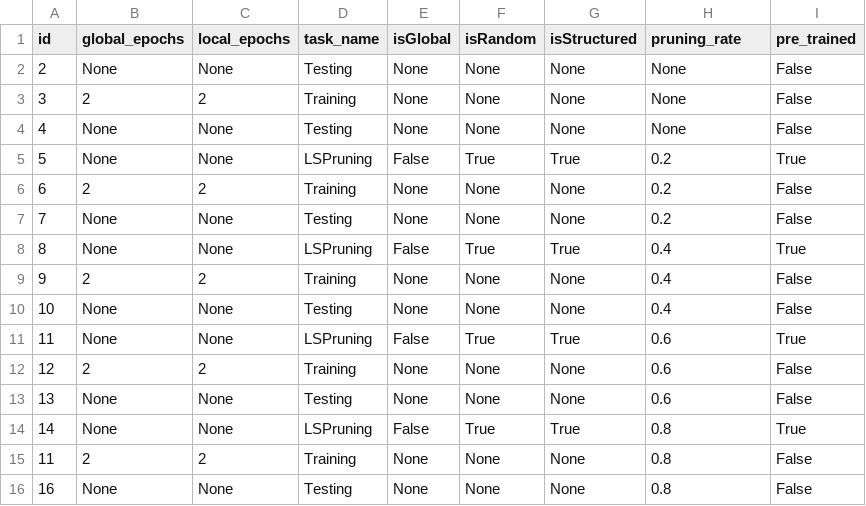
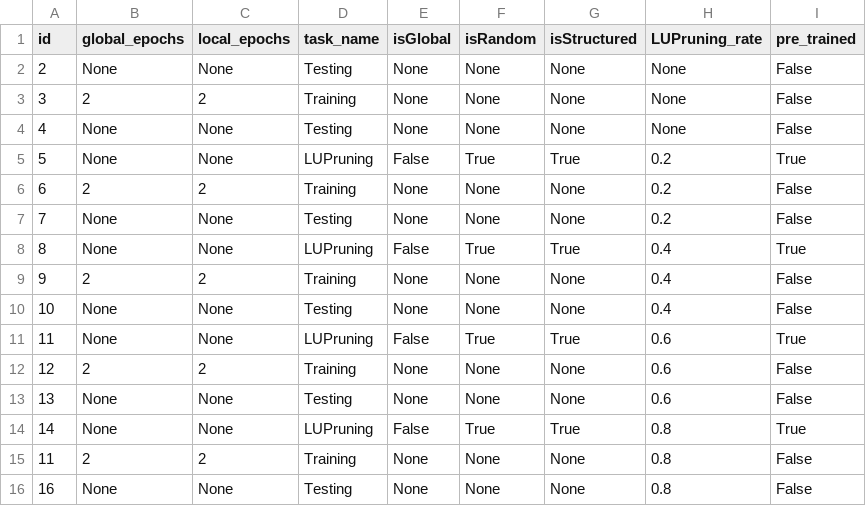
Before and after one commit to alemsc99/simulator_4.0, a CSV file: jobs.csv, drawn as a sheet.

Commit message:
testare vari pruning

```diff
--- a/jobs.csv
+++ b/jobs.csv
@@ -1,2 +1,2 @@
-id,global_epochs,local_epochs,task_name,isGlobal,isRandom,isStructured,pruning_rate,pre_trained
+id,global_epochs,local_epochs,task_name,isGlobal,isRandom,isStructured,LUPruning_rate,pre_trained
 2,None,None,Testing,None,None,None,None,False
@@ -4,12 +4,12 @@ id,global_epochs,local_epochs,task_name,isGlobal,isRandom,isStructured,pruning_r
 4,None,None,Testing,None,None,None,None,False
-5,None,None,LSPruning,False,True,True,0.2,True
+5,None,None,LUPruning,False,True,True,0.2,True
 6,2,2,Training,None,None,None,0.2,False
 7,None,None,Testing,None,None,None,0.2,False
-8,None,None,LSPruning,False,True,True,0.4,True
+8,None,None,LUPruning,False,True,True,0.4,True
 9,2,2,Training,None,None,None,0.4,False
 10,None,None,Testing,None,None,None,0.4,False
-11,None,None,LSPruning,False,True,True,0.6,True
+11,None,None,LUPruning,False,True,True,0.6,True
 12,2,2,Training,None,None,None,0.6,False
 13,None,None,Testing,None,None,None,0.6,False
-14,None,None,LSPruning,False,True,True,0.8,True
+14,None,None,LUPruning,False,True,True,0.8,True
 11,2,2,Training,None,None,None,0.8,False
```
Also changed, not shown: 7 other files.
